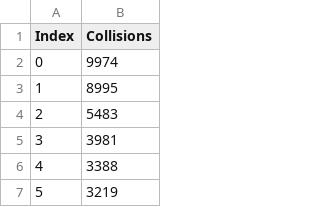
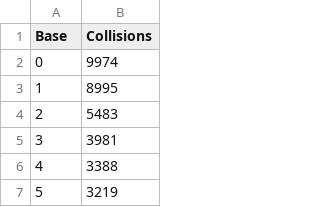
Before and after one commit to LanderDuncan/Why31, a CSV file: collisions.csv, drawn as a sheet; only a part is shown.

```diff
--- a/collisions.csv
+++ b/collisions.csv
@@ -1,2 +1,2 @@
-"Index","Collisions"
+"Base","Collisions"
 "0","9974"
```
Also changed, not shown: averagetime.csv, 4 other files.
